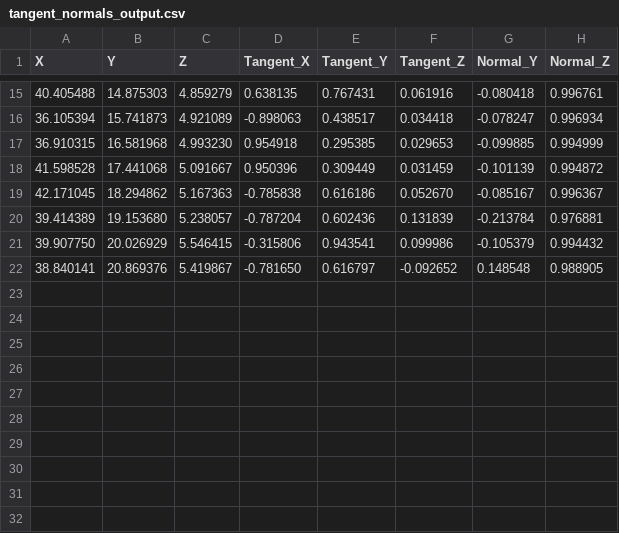
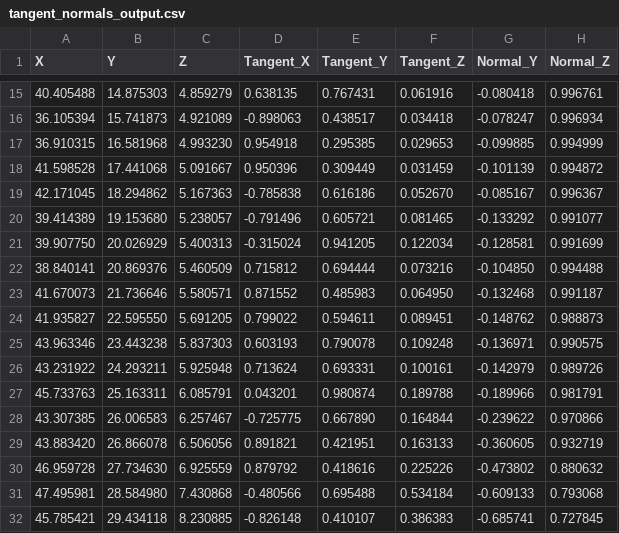
Before and after one commit to Chaitanya-Cho-Ongole/SU2_feature_tail_deflection, a CSV file: Cases/FFD_Param/Camber/tangent_normals_output.csv, drawn as a sheet; only a part is shown, gaps mark what is left out; the diff covers the shown part only.

```diff
--- a/Cases/FFD_Param/Camber/tangent_normals_output.csv
+++ b/Cases/FFD_Param/Camber/tangent_normals_output.csv
@@ -19,4 +19,14 @@ X,Y,Z,Tangent_X,Tangent_Y,Tangent_Z,Normal_Y,Normal_Z
 42.171045,18.294862,5.167363,-0.785838,0.616186,0.052670,-0.085167,0.996367
-39.414389,19.153680,5.238057,-0.787204,0.602436,0.131839,-0.213784,0.976881
-39.907750,20.026929,5.546415,-0.315806,0.943541,0.099986,-0.105379,0.994432
-38.840141,20.869376,5.419867,-0.781650,0.616797,-0.092652,0.148548,0.988905
+39.414389,19.153680,5.238057,-0.791496,0.605721,0.081465,-0.133292,0.991077
+39.907750,20.026929,5.400313,-0.315024,0.941205,0.122034,-0.128581,0.991699
+38.840141,20.869376,5.460509,0.715812,0.694444,0.073216,-0.104850,0.994488
+41.670073,21.736646,5.580571,0.871552,0.485983,0.064950,-0.132468,0.991187
+41.935827,22.595550,5.691205,0.799022,0.594611,0.089451,-0.148762,0.988873
+43.963346,23.443238,5.837303,0.603193,0.790078,0.109248,-0.136971,0.990575
+43.231922,24.293211,5.925948,0.713624,0.693331,0.100161,-0.142979,0.989726
+45.733763,25.163311,6.085791,0.043201,0.980874,0.189788,-0.189966,0.981791
+43.307385,26.006583,6.257467,-0.725775,0.667890,0.164844,-0.239622,0.970866
+43.883420,26.866078,6.506056,0.891821,0.421951,0.163133,-0.360605,0.932719
+46.959728,27.734630,6.925559,0.879792,0.418616,0.225226,-0.473802,0.880632
+47.495981,28.584980,7.430868,-0.480566,0.695488,0.534184,-0.609133,0.793068
+45.785421,29.434118,8.230885,-0.826148,0.410107,0.386383,-0.685741,0.727845
```
Also changed, not shown: 2 added rows, 2 removed rows and 5 edited cells elsewhere in this file, 1 other file.
